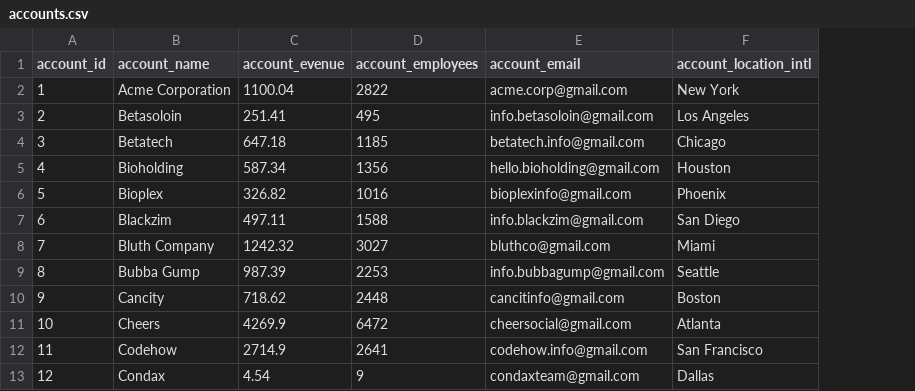
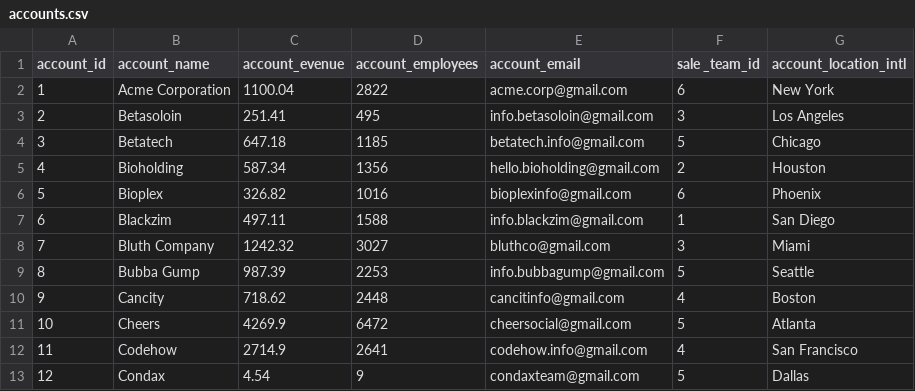
Before and after one commit to cs8u7/CRM-ZenTech, a CSV file: database/accounts.csv, drawn as a sheet; only a part is shown; the diff names each change by its address in the sheet, - before the commit and + after, or states it on an @@ line.

Commit message:
done edit data

```diff
--- a/database/accounts.csv
+++ b/database/accounts.csv
+column F (sale _team_id), rows 2-13: 6 | 3 | 5 | 2 | 6 | 1 | 3 | 5 | 4 | 5 | 4 | 5
```
